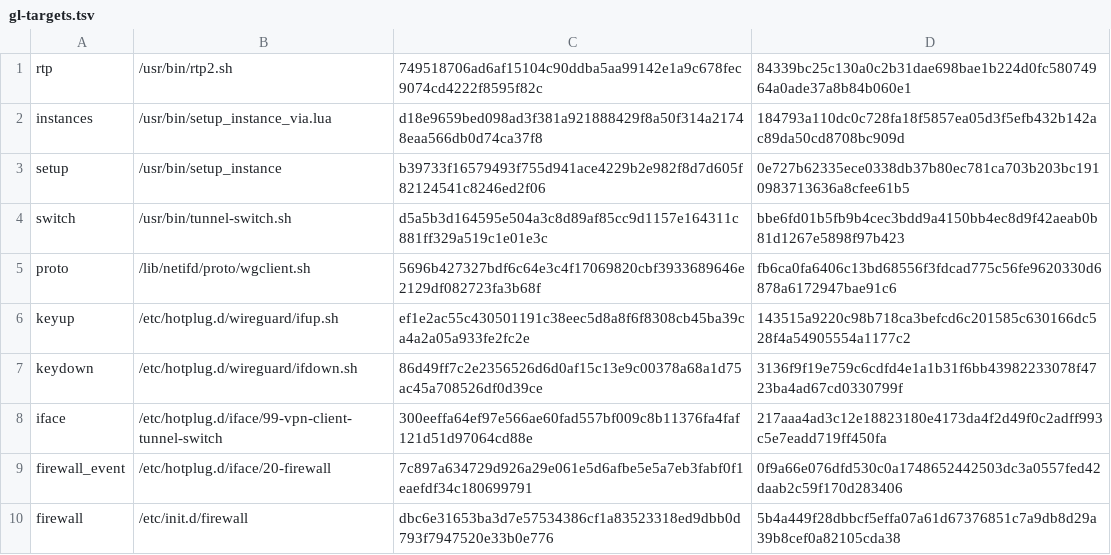
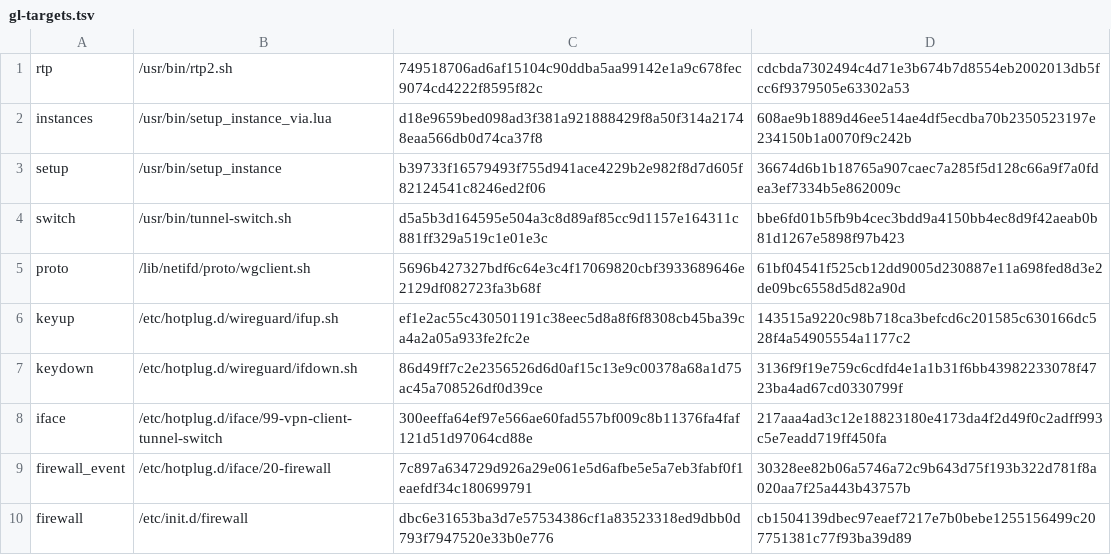
Before and after one commit to mcizmar47/brume-3-hotswapper, a TSV file: firmware/gl-targets.tsv, drawn as a sheet.

```diff
--- a/firmware/gl-targets.tsv
+++ b/firmware/gl-targets.tsv
@@ -1,6 +1,6 @@
-rtp	/usr/bin/rtp2.sh	749518706ad6af15104c90ddba5aa99142e1a9c678fec9074cd4222f8595f82c	84339bc25c130a0c2b31dae698bae1b224d0fc58074964a0ade37a8b84b060e1
-instances	/usr/bin/setup_instance_via.lua	d18e9659bed098ad3f381a921888429f8a50f314a21748eaa566db0d74ca37f8	184793a110dc0c728fa18f5857ea05d3f5efb432b142ac89da50cd8708bc909d
-setup	/usr/bin/setup_instance	b39733f16579493f755d941ace4229b2e982f8d7d605f82124541c8246ed2f06	0e727b62335ece0338db37b80ec781ca703b203bc1910983713636a8cfee61b5
+rtp	/usr/bin/rtp2.sh	749518706ad6af15104c90ddba5aa99142e1a9c678fec9074cd4222f8595f82c	cdcbda7302494c4d71e3b674b7d8554eb2002013db5fcc6f9379505e63302a53
+instances	/usr/bin/setup_instance_via.lua	d18e9659bed098ad3f381a921888429f8a50f314a21748eaa566db0d74ca37f8	608ae9b1889d46ee514ae4df5ecdba70b2350523197e234150b1a0070f9c242b
+setup	/usr/bin/setup_instance	b39733f16579493f755d941ace4229b2e982f8d7d605f82124541c8246ed2f06	36674d6b1b18765a907caec7a285f5d128c66a9f7a0fdea3ef7334b5e862009c
 switch	/usr/bin/tunnel-switch.sh	d5a5b3d164595e504a3c8d89af85cc9d1157e164311c881ff329a519c1e01e3c	bbe6fd01b5fb9b4cec3bdd9a4150bb4ec8d9f42aeab0b81d1267e5898f97b423
-proto	/lib/netifd/proto/wgclient.sh	5696b427327bdf6c64e3c4f17069820cbf3933689646e2129df082723fa3b68f	fb6ca0fa6406c13bd68556f3fdcad775c56fe9620330d6878a6172947bae91c6
+proto	/lib/netifd/proto/wgclient.sh	5696b427327bdf6c64e3c4f17069820cbf3933689646e2129df082723fa3b68f	61bf04541f525cb12dd9005d230887e11a698fed8d3e2de09bc6558d5d82a90d
 keyup	/etc/hotplug.d/wireguard/ifup.sh	ef1e2ac55c430501191c38eec5d8a8f6f8308cb45ba39ca4a2a05a933fe2fc2e	143515a9220c98b718ca3befcd6c201585c630166dc528f4a54905554a1177c2
@@ -8,3 +8,3 @@ keydown	/etc/hotplug.d/wireguard/ifdown.sh	86d49ff7c2e2356526d6d0af15c13e9c00378
 iface	/etc/hotplug.d/iface/99-vpn-client-tunnel-switch	300eeffa64ef97e566ae60fad557bf009c8b11376fa4faf121d51d97064cd88e	217aaa4ad3c12e18823180e4173da4f2d49f0c2adff993c5e7eadd719ff450fa
-firewall_event	/etc/hotplug.d/iface/20-firewall	7c897a634729d926a29e061e5d6afbe5e5a7eb3fabf0f1eaefdf34c180699791	0f9a66e076dfd530c0a1748652442503dc3a0557fed42daab2c59f170d283406
-firewall	/etc/init.d/firewall	dbc6e31653ba3d7e57534386cf1a83523318ed9dbb0d793f7947520e33b0e776	5b4a449f28dbbcf5effa07a61d67376851c7a9db8d29a39b8cef0a82105cda38
+firewall_event	/etc/hotplug.d/iface/20-firewall	7c897a634729d926a29e061e5d6afbe5e5a7eb3fabf0f1eaefdf34c180699791	30328ee82b06a5746a72c9b643d75f193b322d781f8a020aa7f25a443b43757b
+firewall	/etc/init.d/firewall	dbc6e31653ba3d7e57534386cf1a83523318ed9dbb0d793f7947520e33b0e776	cb1504139dbec97eaef7217e7b0bebe1255156499c207751381c77f93ba39d89
```
Also changed, not shown: 8 other files.
